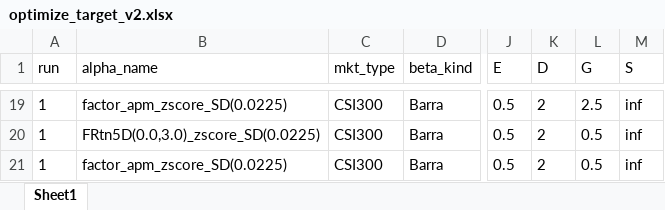
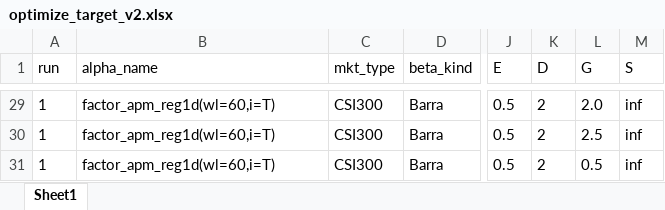
Before and after one commit to wins-m/XJ, an Excel workbook: BarraPCA/optimize_target_v2.xlsx, sheet Sheet1, drawn as a sheet; only a part is shown, gaps mark what is left out; values as stored, in another font and other column widths than the file's, no borders; table styles not drawn; addresses are those after the commit; the diff covers the shown part only; the diff names each change by its address in the sheet, - before the commit and + after, or states it on an @@ line.

```diff
--- a/BarraPCA/optimize_target_v2.xlsx (sheet Sheet1)
+++ b/BarraPCA/optimize_target_v2.xlsx (sheet Sheet1)
-B29 (alpha_name): factor_apm_zscore_SD(0.0225)
+B29 (alpha_name): factor_apm_reg1d(wl=60,i=T)
-L29 (G): 2.5
+L29 (G): 2.0
-B30 (alpha_name): FRtn5D(0.0,3.0)_zscore_SD(0.0225)
+B30 (alpha_name): factor_apm_reg1d(wl=60,i=T)
-L30 (G): 0.5
+L30 (G): 2.5
-B31 (alpha_name): factor_apm_zscore_SD(0.0225)
+B31 (alpha_name): factor_apm_reg1d(wl=60,i=T)
```
Also changed, not shown: 10 added rows and 28 edited cells elsewhere in this sheet, 2 other files.
